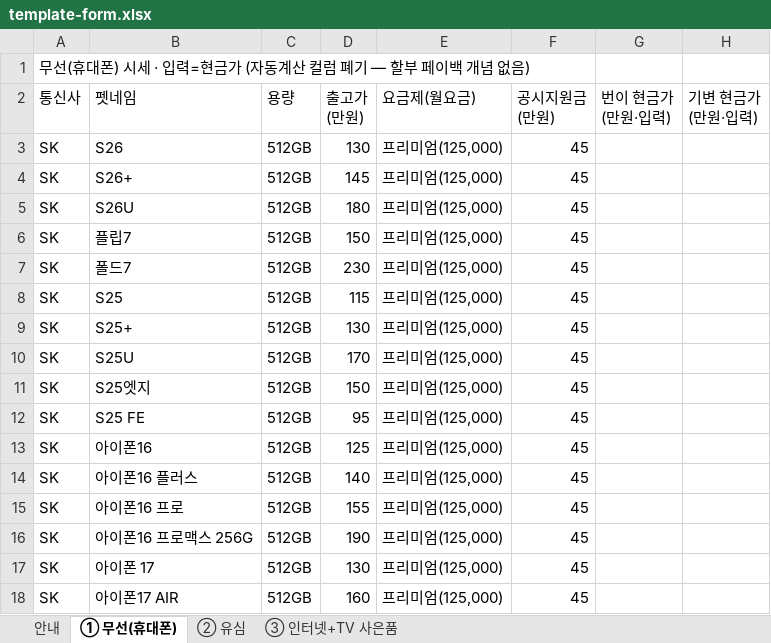
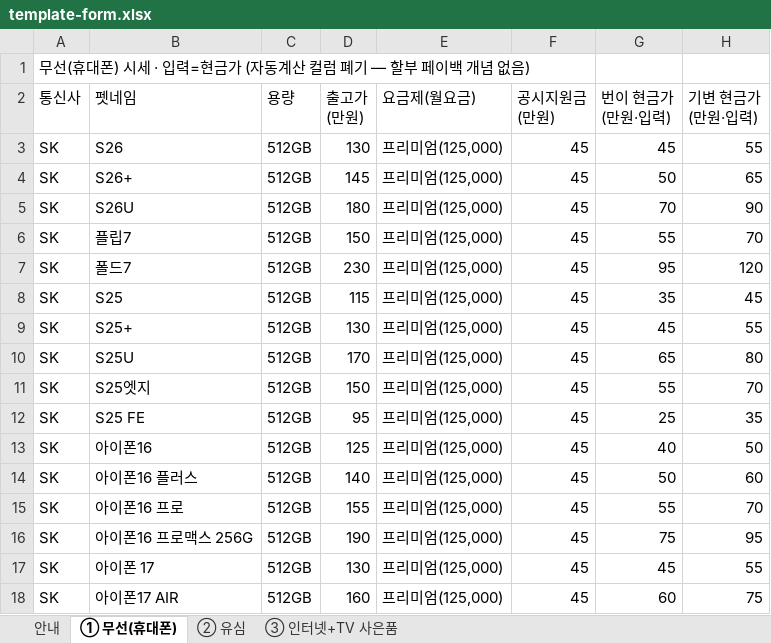
Before and after one commit to vinsenzo83/bongi-mobile, an Excel workbook: docs/template-form.xlsx, sheet ① 무선(휴대폰), drawn as a sheet; only a part is shown; values as stored, in another font and other column widths than the file's, no borders; the diff covers the shown part only; the diff names each change by its address in the sheet, - before the commit and + after, or states it on an @@ line.

Commit message:
feat(calc): 8조합 시세 매트릭스 표 + xlsx 번이/기변 현금가 임의값
xlsx + JSON:
- 55개 무선 행에 번이 현금가 / 기변 현금가 임의값 자동 채움 (5만원 단위 반올림)
- 번이 현금가 = (출고가 − 공시) × 0.5
- 기변 현금가 = (출고가 − 공시) × 0.65 (매장지원금이 번이보다 적음)

store-phone-calc.html:
- 결과 카드 하단에 📊 8조합 시세 매트릭스 표 추가
- 행: 현금 일시불 / 24개월 할부
- 열: 🏪 매장 번이 / 매장 기변 / 🌐 온라인 번이 / 온라인 기변
- 각 셀: 현금가 + 매장지원금 + 월 단말 (24M)
- ★ 현재 선택 강조 (보라 배경)
- 🚫 현금가 ≤ 0 셀은 할부 차단 표시 (빨간 배경)
- 온라인 = 매장 + 매장지원금 5만원 더 → 현금가 5만원 적음

```diff
--- a/docs/template-form.xlsx (sheet ① 무선(휴대폰))
+++ b/docs/template-form.xlsx (sheet ① 무선(휴대폰))
-G3 (번이 현금가 (만원·입력)): (empty)
+G3 (번이 현금가 (만원·입력)): 45
-H3 (기변 현금가 (만원·입력)): (empty)
+H3 (기변 현금가 (만원·입력)): 55
-G4 (번이 현금가 (만원·입력)): (empty)
+G4 (번이 현금가 (만원·입력)): 50
-H4 (기변 현금가 (만원·입력)): (empty)
+H4 (기변 현금가 (만원·입력)): 65
-G5 (번이 현금가 (만원·입력)): (empty)
+G5 (번이 현금가 (만원·입력)): 70
-H5 (기변 현금가 (만원·입력)): (empty)
+H5 (기변 현금가 (만원·입력)): 90
-G6 (번이 현금가 (만원·입력)): (empty)
+G6 (번이 현금가 (만원·입력)): 55
-H6 (기변 현금가 (만원·입력)): (empty)
+H6 (기변 현금가 (만원·입력)): 70
-G7 (번이 현금가 (만원·입력)): (empty)
+G7 (번이 현금가 (만원·입력)): 95
-H7 (기변 현금가 (만원·입력)): (empty)
+H7 (기변 현금가 (만원·입력)): 120
-G8 (번이 현금가 (만원·입력)): (empty)
+G8 (번이 현금가 (만원·입력)): 35
-H8 (기변 현금가 (만원·입력)): (empty)
+H8 (기변 현금가 (만원·입력)): 45
-G9 (번이 현금가 (만원·입력)): (empty)
+G9 (번이 현금가 (만원·입력)): 45
-H9 (기변 현금가 (만원·입력)): (empty)
+H9 (기변 현금가 (만원·입력)): 55
-G10 (번이 현금가 (만원·입력)): (empty)
+G10 (번이 현금가 (만원·입력)): 65
-H10 (기변 현금가 (만원·입력)): (empty)
+H10 (기변 현금가 (만원·입력)): 80
-G11 (번이 현금가 (만원·입력)): (empty)
+G11 (번이 현금가 (만원·입력)): 55
-H11 (기변 현금가 (만원·입력)): (empty)
+H11 (기변 현금가 (만원·입력)): 70
-G12 (번이 현금가 (만원·입력)): (empty)
+G12 (번이 현금가 (만원·입력)): 25
-H12 (기변 현금가 (만원·입력)): (empty)
+H12 (기변 현금가 (만원·입력)): 35
-G13 (번이 현금가 (만원·입력)): (empty)
+G13 (번이 현금가 (만원·입력)): 40
-H13 (기변 현금가 (만원·입력)): (empty)
+H13 (기변 현금가 (만원·입력)): 50
-G14 (번이 현금가 (만원·입력)): (empty)
+G14 (번이 현금가 (만원·입력)): 50
-H14 (기변 현금가 (만원·입력)): (empty)
+H14 (기변 현금가 (만원·입력)): 60
-G15 (번이 현금가 (만원·입력)): (empty)
+G15 (번이 현금가 (만원·입력)): 55
-H15 (기변 현금가 (만원·입력)): (empty)
+H15 (기변 현금가 (만원·입력)): 70
-G16 (번이 현금가 (만원·입력)): (empty)
+G16 (번이 현금가 (만원·입력)): 75
-H16 (기변 현금가 (만원·입력)): (empty)
+H16 (기변 현금가 (만원·입력)): 95
-G17 (번이 현금가 (만원·입력)): (empty)
+G17 (번이 현금가 (만원·입력)): 45
-H17 (기변 현금가 (만원·입력)): (empty)
+H17 (기변 현금가 (만원·입력)): 55
-G18 (번이 현금가 (만원·입력)): (empty)
+G18 (번이 현금가 (만원·입력)): 60
-H18 (기변 현금가 (만원·입력)): (empty)
+H18 (기변 현금가 (만원·입력)): 75
```
Also changed, not shown: 78 edited cells elsewhere in this sheet, 2 other files.
